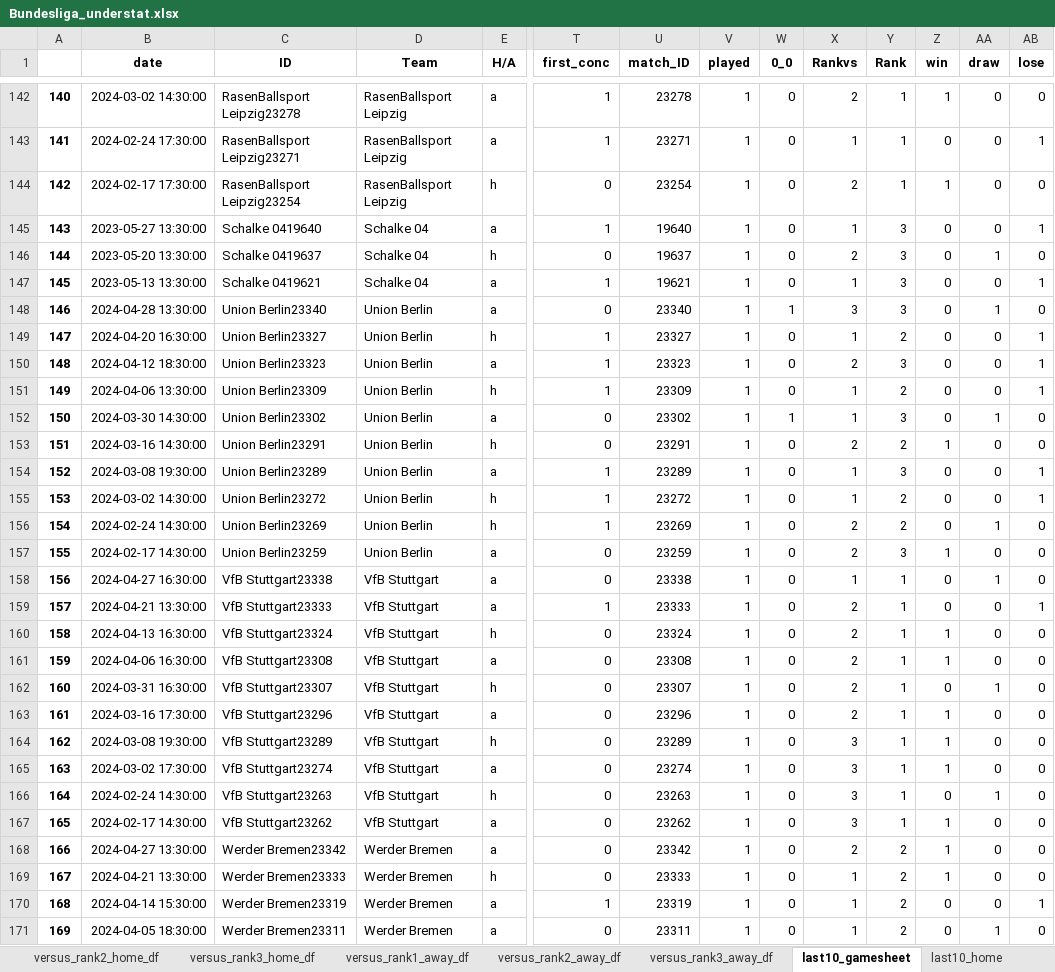
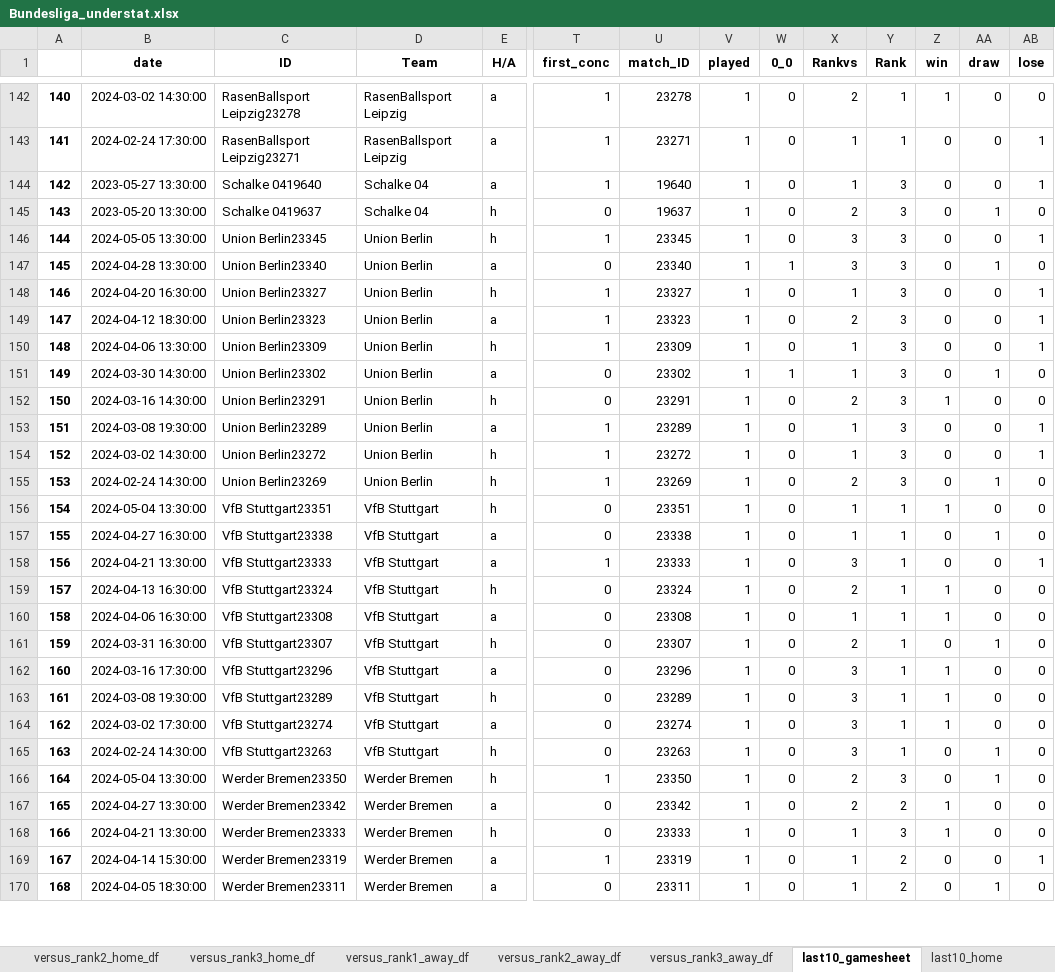
Before and after one commit to rpenn97/score_prediction_tool, an Excel workbook: EDA_DF/Bundesliga_understat.xlsx, sheet last10_gamesheet, drawn as a sheet; only a part is shown, gaps mark what is left out; values as stored, in another font and other column widths than the file's, no borders; removed rows and columns are numbered as before the commit, all else as after; rows hold the shown columns only; the diff covers the shown part only; the diff names each change by its address in the sheet, - before the commit and + after, or states it on an @@ line.

```diff
--- a/EDA_DF/Bundesliga_understat.xlsx (sheet last10_gamesheet)
+++ b/EDA_DF/Bundesliga_understat.xlsx (sheet last10_gamesheet)
@@ column A renumbered between rows 3 and 185 @@
-row 144: 142 | 2024-02-17 17:30:00 | RasenBallsport Leipzig23254 | RasenBallsport Leipzig | h | 0 | 23254 | 1 | 0 | 2 | 1 | 1 | 0 | 0
-row 147: 145 | 2023-05-13 13:30:00 | Schalke 0419621 | Schalke 04 | a | 1 | 19621 | 1 | 0 | 1 | 3 | 0 | 0 | 1
+row 146: 144 | 2024-05-05 13:30:00 | Union Berlin23345 | Union Berlin | h | 1 | 23345 | 1 | 0 | 3 | 3 | 0 | 0 | 1
-Y148 (Rank): 2
+Y148 (Rank): 3
-Y150 (Rank): 2
+Y150 (Rank): 3
-Y152 (Rank): 2
+Y152 (Rank): 3
-Y154:Y155 (Rank): 2
+Y154:Y155 (Rank): 3
-row 157: 155 | 2024-02-17 14:30:00 | Union Berlin23259 | Union Berlin | a | 0 | 23259 | 1 | 0 | 2 | 3 | 1 | 0 | 0
+row 156: 154 | 2024-05-04 13:30:00 | VfB Stuttgart23351 | VfB Stuttgart | h | 0 | 23351 | 1 | 0 | 1 | 1 | 1 | 0 | 0
-X158 (Rankvs): 2
+X158 (Rankvs): 3
-X160 (Rankvs): 2
+X160 (Rankvs): 1
-X162 (Rankvs): 2
+X162 (Rankvs): 3
-row 167: 165 | 2024-02-17 14:30:00 | VfB Stuttgart23262 | VfB Stuttgart | a | 0 | 23262 | 1 | 0 | 3 | 1 | 1 | 0 | 0
+row 166: 164 | 2024-05-04 13:30:00 | Werder Bremen23350 | Werder Bremen | h | 1 | 23350 | 1 | 0 | 2 | 3 | 0 | 1 | 0
-Y168 (Rank): 2
+Y168 (Rank): 3
```
Also changed, not shown: 11 added rows, 12 removed rows and 79 edited cells elsewhere in this sheet, sheet gamesheet, sheet versus_rank2_away_df, sheet versus_rank3_away_df, sheet versus_rank2_home_df, sheet versus_rank1_away_df, sheet versus_rank3_home_df, 11 more sheets, EDA_DF/EPL_understat.xlsx, EDA_DF/LaLiga_understat.xlsx, 4 other files.
